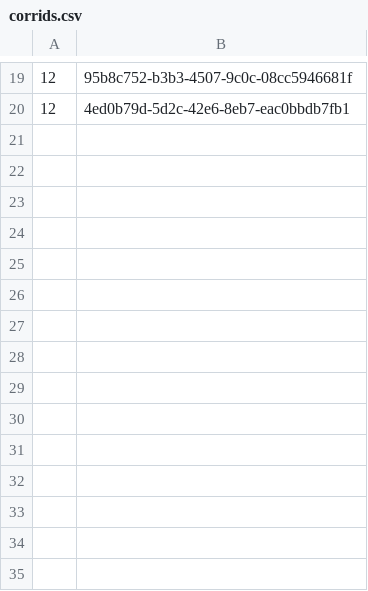
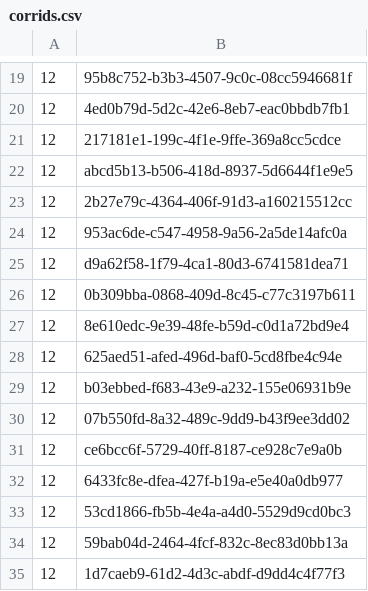
Before and after one commit to HIESDG3T6/HIesdg3t62020, a CSV file: insurance/corrids.csv, drawn as a sheet; only a part is shown, gaps mark what is left out; the diff names each change by its address in the sheet, - before the commit and + after, or states it on an @@ line.

```diff
--- a/insurance/corrids.csv
+++ b/insurance/corrids.csv
+row 21: 12 | 217181e1-199c-4f1e-9ffe-369a8cc5cdce
+row 22: 12 | abcd5b13-b506-418d-8937-5d6644f1e9e5
+row 23: 12 | 2b27e79c-4364-406f-91d3-a160215512cc
+row 24: 12 | 953ac6de-c547-4958-9a56-2a5de14afc0a
+row 25: 12 | d9a62f58-1f79-4ca1-80d3-6741581dea71
+row 26: 12 | 0b309bba-0868-409d-8c45-c77c3197b611
+row 27: 12 | 8e610edc-9e39-48fe-b59d-c0d1a72bd9e4
+row 28: 12 | 625aed51-afed-496d-baf0-5cd8fbe4c94e
+row 29: 12 | b03ebbed-f683-43e9-a232-155e06931b9e
+row 30: 12 | 07b550fd-8a32-489c-9dd9-b43f9ee3dd02
+row 31: 12 | ce6bcc6f-5729-40ff-8187-ce928c7e9a0b
+row 32: 12 | 6433fc8e-dfea-427f-b19a-e5e40a0db977
+row 33: 12 | 53cd1866-fb5b-4e4a-a4d0-5529d9cd0bc3
+row 34: 12 | 59bab04d-2464-4fcf-832c-8ec83d0bb13a
+row 35: 12 | 1d7caeb9-61d2-4d3c-abdf-d9dd4c4f77f3
```
Also changed, not shown: 2 other files.
